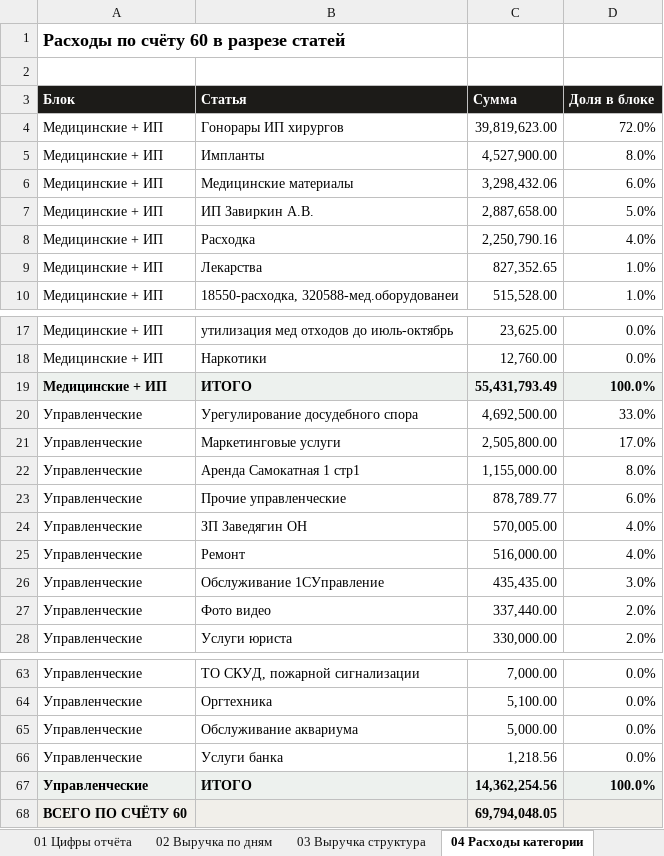
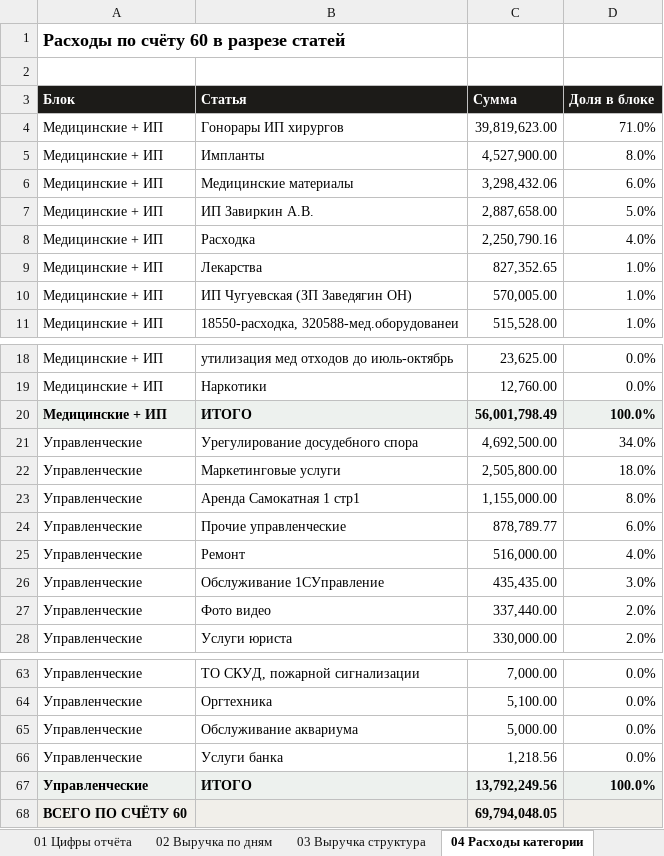
Before and after one commit to casaevteev-creator/-, an Excel workbook: out/Расшифровка-отчёта-Август-2026.xlsx, sheet 04 Расходы категории, drawn as a sheet; only a part is shown, gaps mark what is left out; values as stored, in another font and other column widths than the file's, no borders; removed rows and columns are numbered as before the commit, all else as after; the diff names each change by its address in the sheet, - before the commit and + after, or states it on an @@ line.

```diff
--- a/out/Расшифровка-отчёта-Август-2026.xlsx (sheet 04 Расходы категории)
+++ b/out/Расшифровка-отчёта-Август-2026.xlsx (sheet 04 Расходы категории)
-D4 (Доля в блоке): 72.0%
+D4 (Доля в блоке): 71.0%
+row 10: Медицинские + ИП | ИП Чугуевская (ЗП Заведягин ОН) | 570,005.00 | 1.0%
-C20 (Сумма): 55,431,793.49
+C20 (Сумма): 56,001,798.49
-D21 (Доля в блоке): 33.0%
+D21 (Доля в блоке): 34.0%
-D22 (Доля в блоке): 17.0%
+D22 (Доля в блоке): 18.0%
-row 24: Управленческие | ЗП Заведягин ОН | 570,005.00 | 4.0%
-C67 (Сумма): 14,362,254.56
+C67 (Сумма): 13,792,249.56
```
Also changed, not shown: sheet 08 Водопад, sheet 11 Классификация расходов, sheet 01 Цифры отчёта, sheet 05 Расходы контрагенты, out/Расчёт-Август-2026.xlsx, 3 other files.
